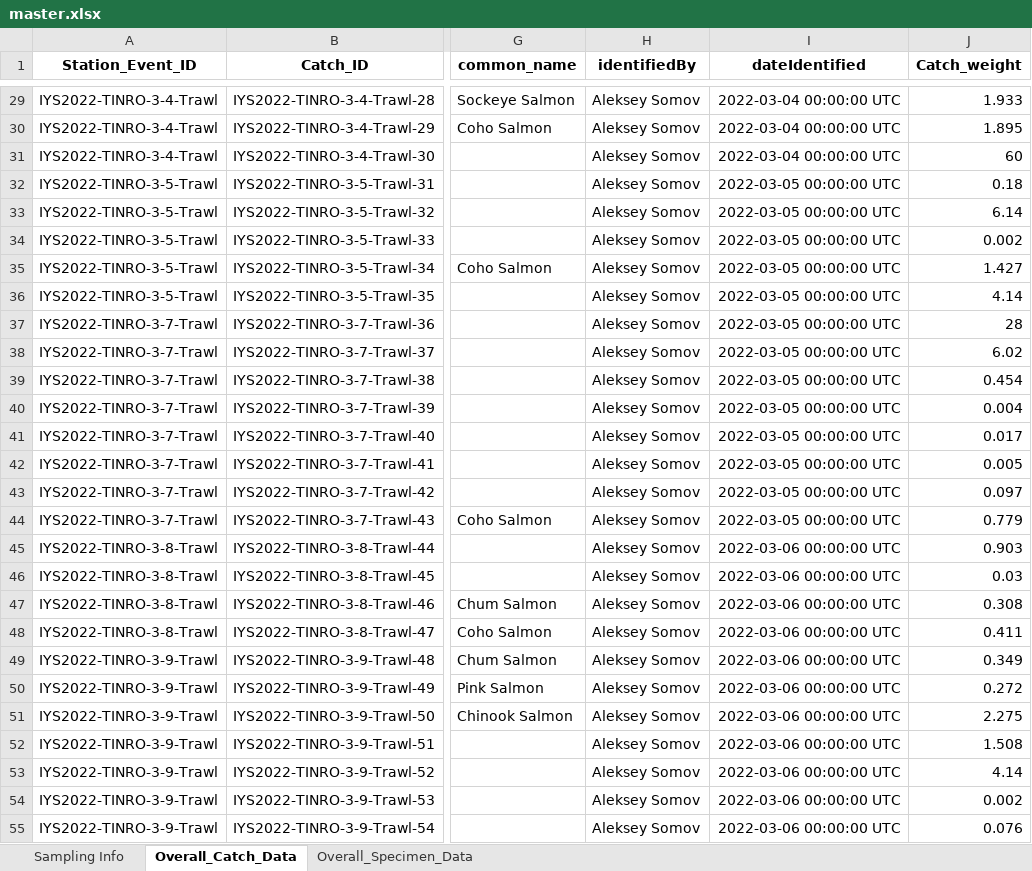
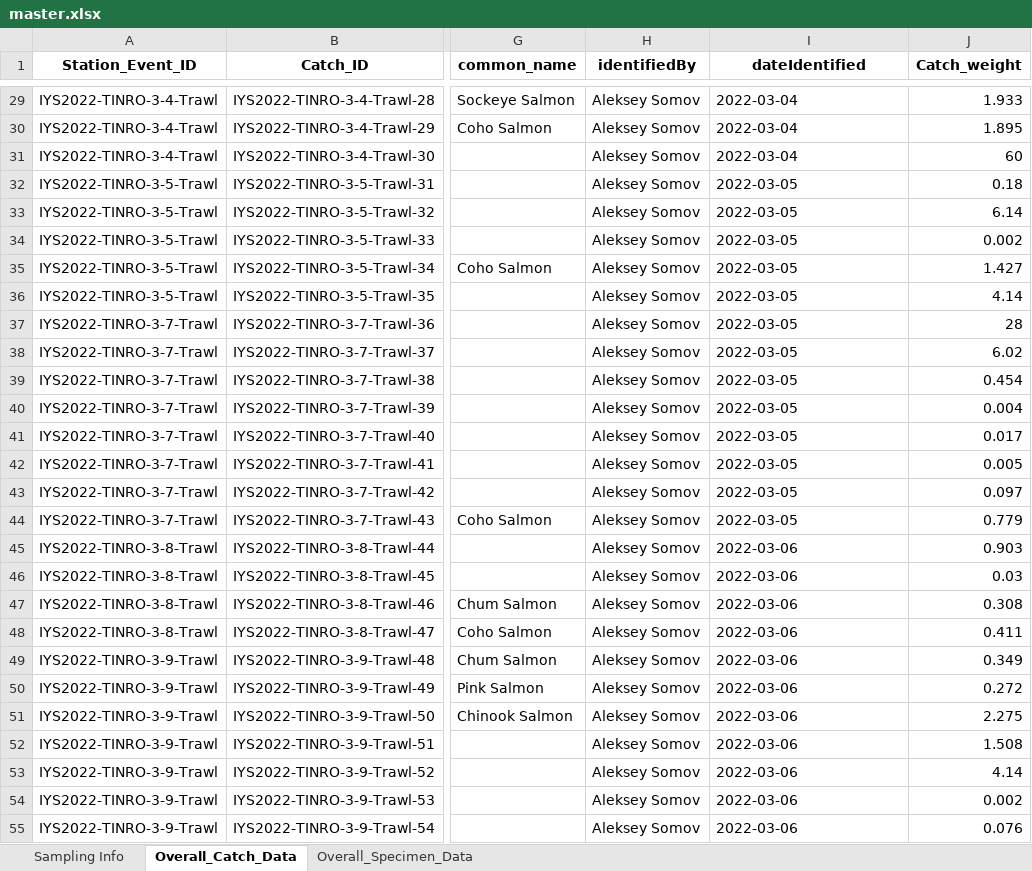
Before and after one commit to international-year-of-the-salmon/IYS-Integrated-Data-Collection, an Excel workbook: master.xlsx, sheet Overall_Catch_Data, drawn as a sheet; only a part is shown, gaps mark what is left out; values as stored, in another font and other column widths than the file's, no borders; the diff covers the shown part only; the diff names each change by its address in the sheet, - before the commit and + after, or states it on an @@ line.

Commit message:
Updated the dateIdentified class

```diff
--- a/master.xlsx (sheet Overall_Catch_Data)
+++ b/master.xlsx (sheet Overall_Catch_Data)
-I29:I31 (dateIdentified): 2022-03-04 00:00:00 UTC
+I29:I31 (dateIdentified): 2022-03-04
-I32:I44 (dateIdentified): 2022-03-05 00:00:00 UTC
+I32:I44 (dateIdentified): 2022-03-05
-I45:I55 (dateIdentified): 2022-03-06 00:00:00 UTC
+I45:I55 (dateIdentified): 2022-03-06
```
Also changed, not shown: 354 edited cells elsewhere in this sheet, 1 other file.
